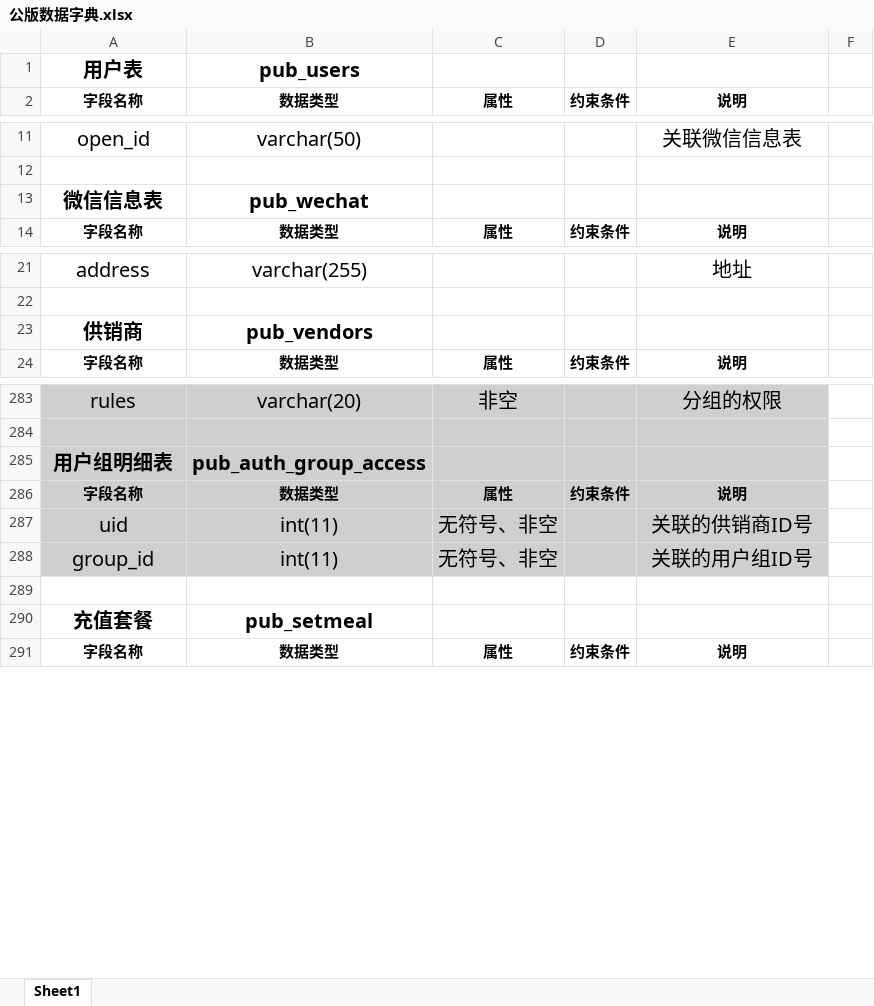
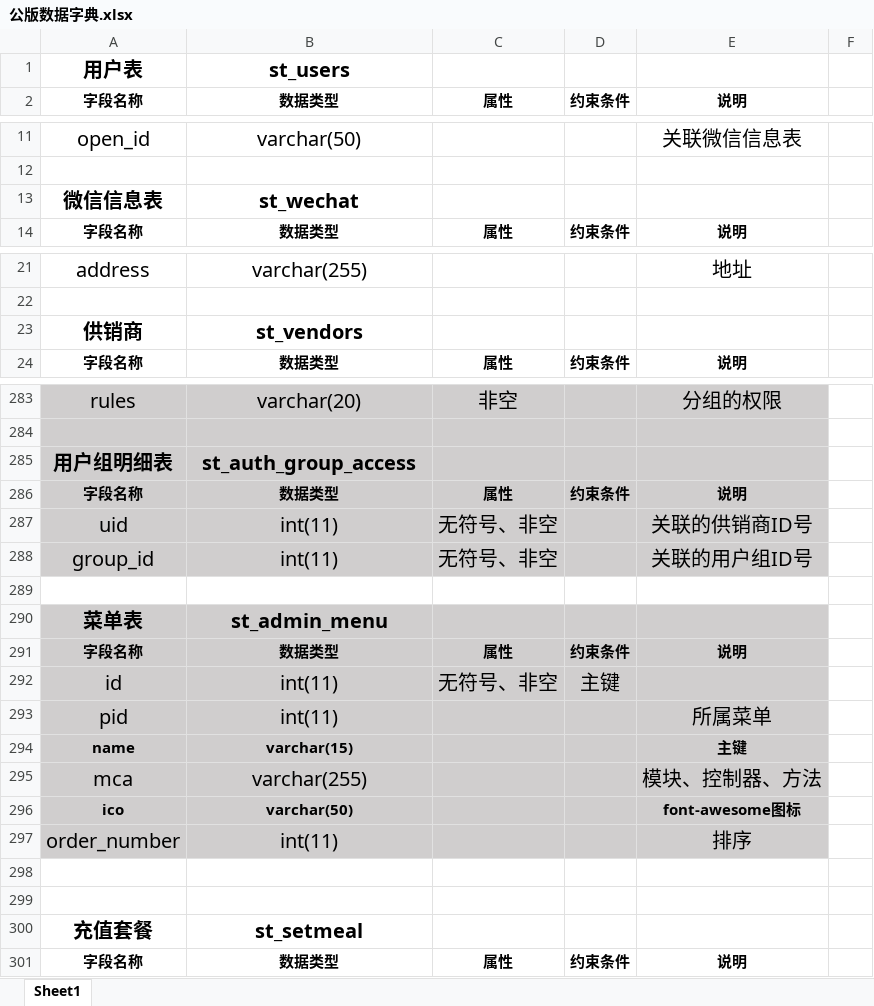
Before and after one commit to panhhonggang/dianqiu, an Excel workbook: doc/支持文件/公版数据字典.xlsx, sheet Sheet1, drawn as a sheet; only a part is shown, gaps mark what is left out; values as stored, in another font and other column widths than the file's, no borders; addresses are those after the commit; the diff covers the shown part only; the diff names each change by its address in the sheet, - before the commit and + after, or states it on an @@ line.

```diff
--- a/doc/支持文件/公版数据字典.xlsx (sheet Sheet1)
+++ b/doc/支持文件/公版数据字典.xlsx (sheet Sheet1)
-B1: pub_users
+B1: st_users
-B13: pub_wechat
+B13: st_wechat
-B23: pub_vendors
+B23: st_vendors
-B285: pub_auth_group_access
+B285: st_auth_group_access
+row 290: 菜单表 | st_admin_menu
+row 291: 字段名称 | 数据类型 | 属性 | 约束条件 | 说明
+row 292: id | int(11) | 无符号、非空 | 主键
+row 293: pid | int(11) |  |  | 所属菜单
+row 294: name | varchar(15) |  |  | 主键
+row 295: mca | varchar(255) |  |  | 模块、控制器、方法
+row 296: ico | varchar(50) |  |  | font-awesome图标
+row 297: order_number | int(11) |  |  | 排序
+row 298: (empty)
+row 299: (empty)
-B300: pub_setmeal
+B300: st_setmeal
```
Also changed, not shown: 23 edited cells elsewhere in this sheet, 2 other files.
